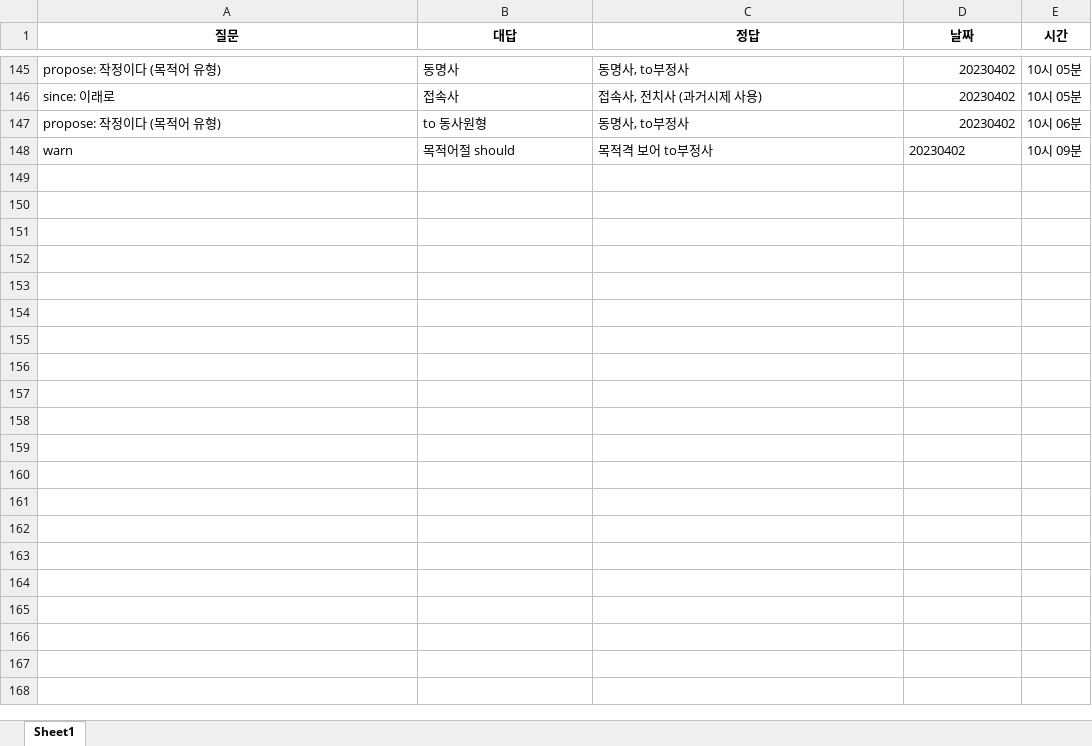
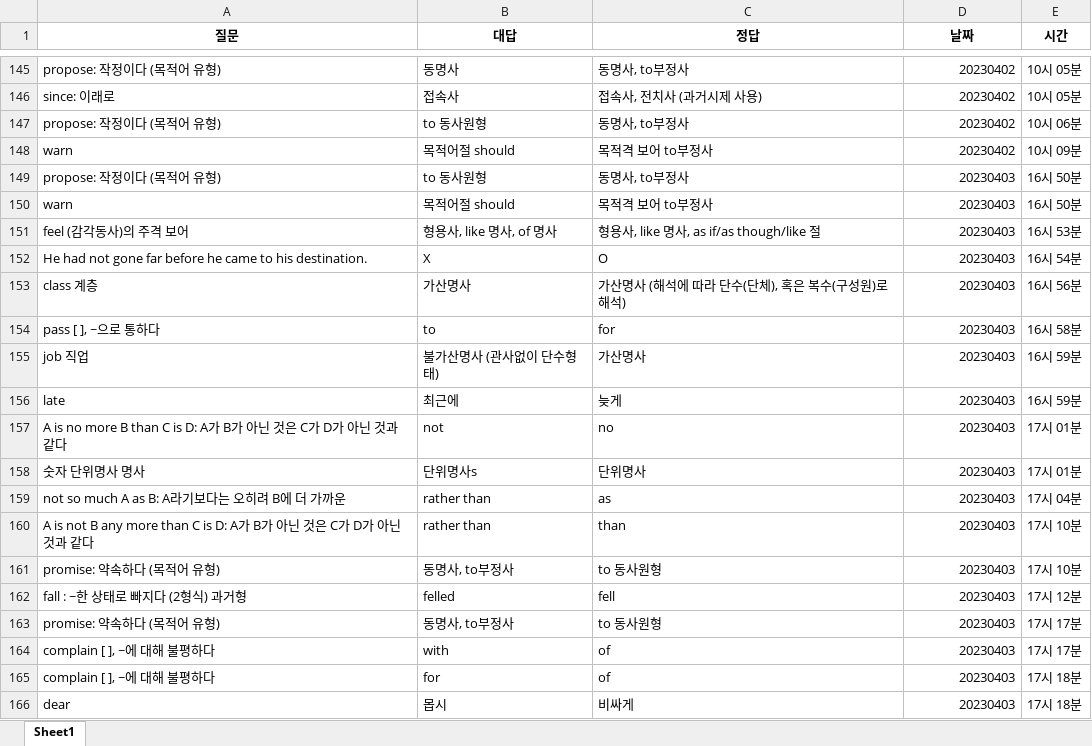
Before and after one commit to Choisignal/Private-Quizlet, an Excel workbook: 학습자료/단답형/오답노트/오답노트_무한반복_객관식_영어.xlsx, sheet Sheet1, drawn as a sheet; only a part is shown, gaps mark what is left out; values as stored, in another font and other column widths than the file's, no borders; the diff covers the shown part only; the diff names each change by its address in the sheet, - before the commit and + after, or states it on an @@ line.

```diff
--- a/학습자료/단답형/오답노트/오답노트_무한반복_객관식_영어.xlsx (sheet Sheet1)
+++ b/학습자료/단답형/오답노트/오답노트_무한반복_객관식_영어.xlsx (sheet Sheet1)
-D148 alignment: left
+D148 alignment: right
+row 149: propose: 작정이다 (목적어 유형) | to 동사원형 | 동명사, to부정사 | 20230403 | 16시 50분
+row 150: warn | 목적어절 should | 목적격 보어 to부정사 | 20230403 | 16시 50분
+row 151: feel (감각동사)의 주격 보어 | 형용사, like 명사, of 명사 | 형용사, like 명사, as if/as though/like 절 | 20230403 | 16시 53분
+row 152: He had not gone far before he came to his destination. | X | O | 20230403 | 16시 54분
+row 153: class 계층 | 가산명사 | 가산명사 (해석에 따라 단수(단체), 혹은 복수(구성원)로 해석) | 20230403 | 16시 56분
+row 154: pass [ ], ~으로 통하다 | to | for | 20230403 | 16시 58분
+row 155: job 직업 | 불가산명사 (관사없이 단수형태) | 가산명사 | 20230403 | 16시 59분
+row 156: late | 최근에 | 늦게 | 20230403 | 16시 59분
+row 157: A is no more B than C is D: A가 B가 아닌 것은 C가 D가 아닌 것과 같다 | not | no | 20230403 | 17시 01분
+row 158: 숫자 단위명사 명사 | 단위명사s | 단위명사 | 20230403 | 17시 01분
+row 159: not so much A as B: A라기보다는 오히려 B에 더 가까운 | rather than | as | 20230403 | 17시 04분
+row 160: A is not B any more than C is D: A가 B가 아닌 것은 C가 D가 아닌 것과 같다 | rather than | than | 20230403 | 17시 10분
+row 161: promise: 약속하다 (목적어 유형) | 동명사, to부정사 | to 동사원형 | 20230403 | 17시 10분
+row 162: fall : ~한 상태로 빠지다 (2형식) 과거형 | felled | fell | 20230403 | 17시 12분
+row 163: promise: 약속하다 (목적어 유형) | 동명사, to부정사 | to 동사원형 | 20230403 | 17시 17분
+row 164: complain [ ], ~에 대해 불평하다 | with | of | 20230403 | 17시 17분
+row 165: complain [ ], ~에 대해 불평하다 | for | of | 20230403 | 17시 18분
+row 166: dear | 몹시 | 비싸게 | 20230403 | 17시 18분
```
Also changed, not shown: 13 added rows elsewhere in this sheet, 학습자료/단답형/영어.xlsx, 학습자료/단답형/오답노트/오답노트_무한반복_객관식_한자.xlsx, 1 other file.
